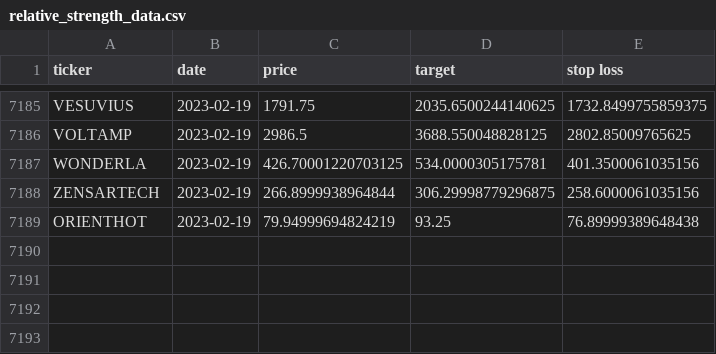
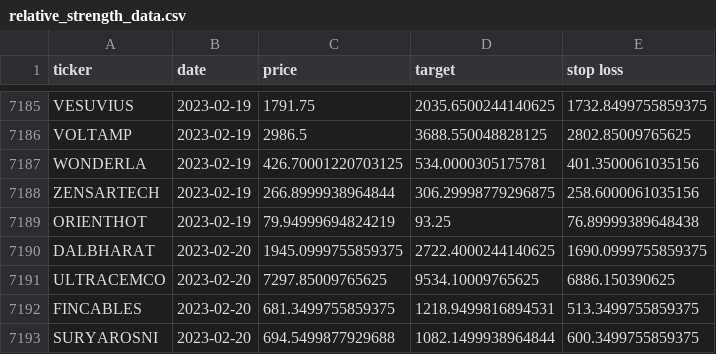
Before and after one commit to sswtlshth/ticker_data, a CSV file: output/relative_strength_data.csv, drawn as a sheet; only a part is shown, gaps mark what is left out; the diff names each change by its address in the sheet, - before the commit and + after, or states it on an @@ line.

Commit message:
automated script

```diff
--- a/output/relative_strength_data.csv
+++ b/output/relative_strength_data.csv
+row 7190: DALBHARAT | 2023-02-20 | 1945.0999755859375 | 2722.4000244140625 | 1690.0999755859375
+row 7191: ULTRACEMCO | 2023-02-20 | 7297.85009765625 | 9534.10009765625 | 6886.150390625
+row 7192: FINCABLES | 2023-02-20 | 681.3499755859375 | 1218.9499816894531 | 513.3499755859375
+row 7193: SURYAROSNI | 2023-02-20 | 694.5499877929688 | 1082.1499938964844 | 600.3499755859375
```
